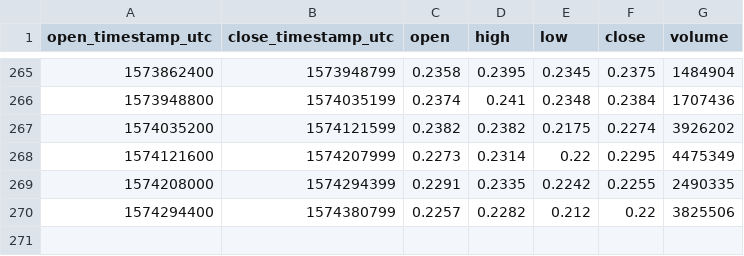
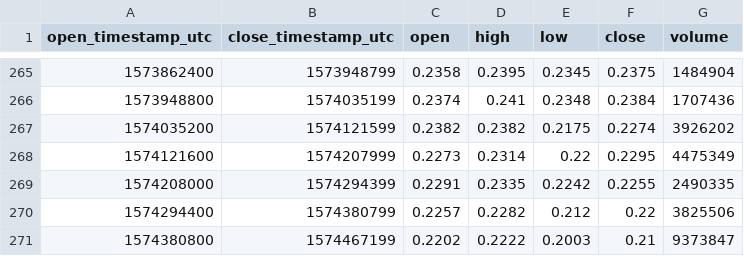
Before and after one commit to cryptobigbro/coinbasepro-XRP-EUR, a CSV file: coinbasepro-XRP-EUR-1d.csv, drawn as a sheet; only a part is shown, gaps mark what is left out; the diff names each change by its address in the sheet, - before the commit and + after, or states it on an @@ line.

```diff
--- a/coinbasepro-XRP-EUR-1d.csv
+++ b/coinbasepro-XRP-EUR-1d.csv
+row 271: 1574380800 | 1574467199 | 0.2202 | 0.2222 | 0.2003 | 0.21 | 9373847
```
Also changed, not shown: coinbasepro-XRP-EUR-1h.csv.
